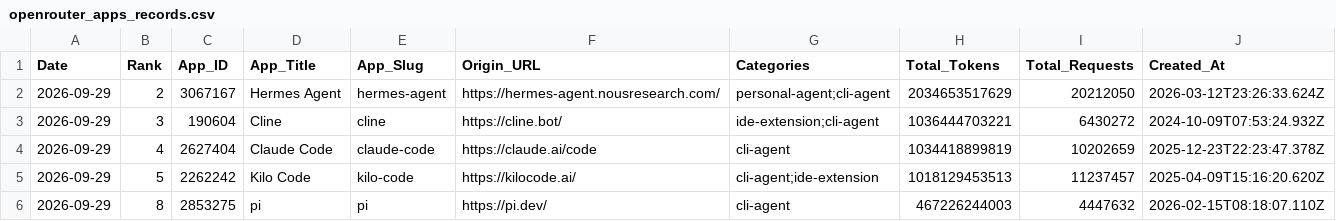
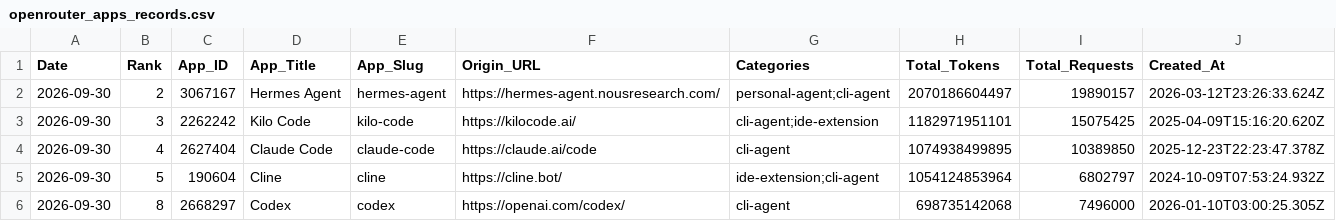
Before and after one commit to Kenneth-Top/workflows-, a CSV file: openrouter_apps_records.csv, drawn as a sheet; only a part is shown; the diff covers the shown part only.

```diff
--- a/openrouter_apps_records.csv
+++ b/openrouter_apps_records.csv
@@ -1,6 +1,6 @@
 Date,Rank,App_ID,App_Title,App_Slug,Origin_URL,Categories,Total_Tokens,Total_Requests,Created_At
-2026-09-29,2,3067167,Hermes Agent,hermes-agent,https://hermes-agent.nousresearch.com/,personal-agent;cli-agent,2034653517629,20212050,2026-03-12T23:26:33.624Z
-2026-09-29,3,190604,Cline,cline,https://cline.bot/,ide-extension;cli-agent,1036444703221,6430272,2024-10-09T07:53:24.932Z
-2026-09-29,4,2627404,Claude Code,claude-code,https://claude.ai/code,cli-agent,1034418899819,10202659,2025-12-23T22:23:47.378Z
-2026-09-29,5,2262242,Kilo Code,kilo-code,https://kilocode.ai/,cli-agent;ide-extension,1018129453513,11237457,2025-04-09T15:16:20.620Z
-2026-09-29,8,2853275,pi,pi,https://pi.dev/,cli-agent,467226244003,4447632,2026-02-15T08:18:07.110Z
+2026-09-30,2,3067167,Hermes Agent,hermes-agent,https://hermes-agent.nousresearch.com/,personal-agent;cli-agent,2070186604497,19890157,2026-03-12T23:26:33.624Z
+2026-09-30,3,2262242,Kilo Code,kilo-code,https://kilocode.ai/,cli-agent;ide-extension,1182971951101,15075425,2025-04-09T15:16:20.620Z
+2026-09-30,4,2627404,Claude Code,claude-code,https://claude.ai/code,cli-agent,1074938499895,10389850,2025-12-23T22:23:47.378Z
+2026-09-30,5,190604,Cline,cline,https://cline.bot/,ide-extension;cli-agent,1054124853964,6802797,2024-10-09T07:53:24.932Z
+2026-09-30,8,2668297,Codex,codex,https://openai.com/codex/,cli-agent,698735142068,7496000,2026-01-10T03:00:25.305Z
```
Also changed, not shown: 1 added row, 1 removed row and 97 edited cells elsewhere in this file, openrouter_category_usage_records.csv, openrouter_market_share_records.csv, 2 other files.
